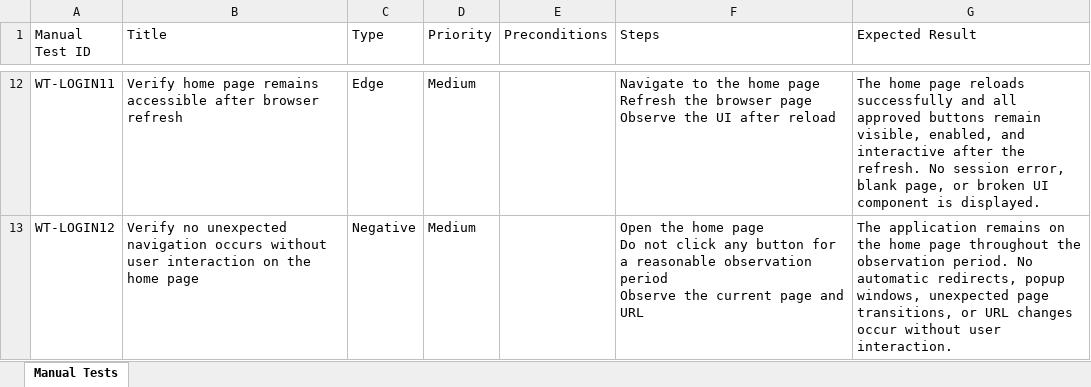
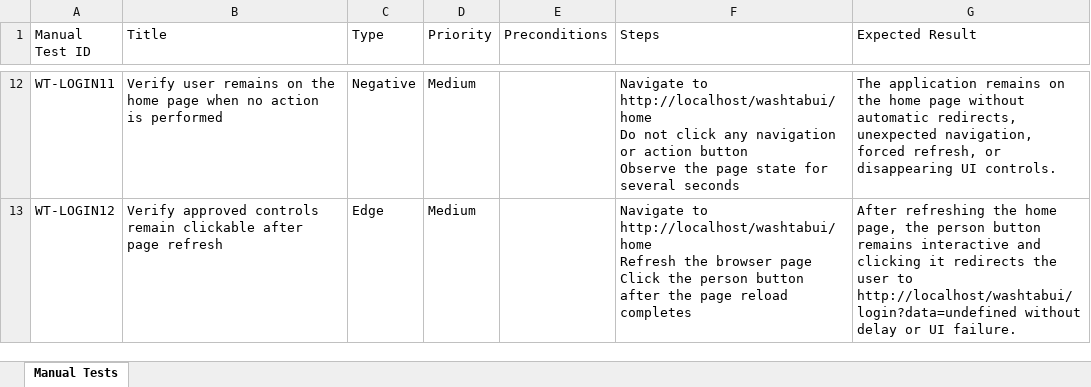
Before and after one commit to nitinkanojia02/AI_Automation, an Excel workbook: manual_tests/home/home_approved_manual_tests.xlsx, sheet Manual Tests, drawn as a sheet; only a part is shown, gaps mark what is left out; values as stored, in another font and other column widths than the file's, no borders; ↵ is a line break in a cell; the diff covers the shown part only; the diff names each change by its address in the sheet, - before the commit and + after, or states it on an @@ line.

```diff
--- a/manual_tests/home/home_approved_manual_tests.xlsx (sheet Manual Tests)
+++ b/manual_tests/home/home_approved_manual_tests.xlsx (sheet Manual Tests)
-B12 (Title): Verify home page remains accessible after browser refresh
+B12 (Title): Verify user remains on the home page when no action is performed
-C12 (Type): Edge
+C12 (Type): Negative
-F12 (Steps): Navigate to the home page ↵ Refresh the browser page ↵ Observe the UI after reload
+F12 (Steps): Navigate to http://localhost/washtabui/home ↵ Do not click any navigation or action button ↵ Observe the page state for several seconds
-G12 (Expected Result): The home page reloads successfully and all approved buttons remain visible, enabled, and interactive after the refresh. No session error, blank page, or broken UI component is displayed.
+G12 (Expected Result): The application remains on the home page without automatic redirects, unexpected navigation, forced refresh, or disappearing UI controls.
-B13 (Title): Verify no unexpected navigation occurs without user interaction on the home page
+B13 (Title): Verify approved controls remain clickable after page refresh
-C13 (Type): Negative
+C13 (Type): Edge
-F13 (Steps): Open the home page ↵ Do not click any button for a reasonable observation period ↵ Observe the current page and URL
+F13 (Steps): Navigate to http://localhost/washtabui/home ↵ Refresh the browser page ↵ Click the person button after the page reload completes
-G13 (Expected Result): The application remains on the home page throughout the observation period. No automatic redirects, popup windows, unexpected page transitions, or URL changes occur without user interaction.
+G13 (Expected Result): After refreshing the home page, the person button remains interactive and clicking it redirects the user to http://localhost/washtabui/login?data=undefined without delay or UI failure.
```
Also changed, not shown: 32 edited cells elsewhere in this sheet, 20 other files.
